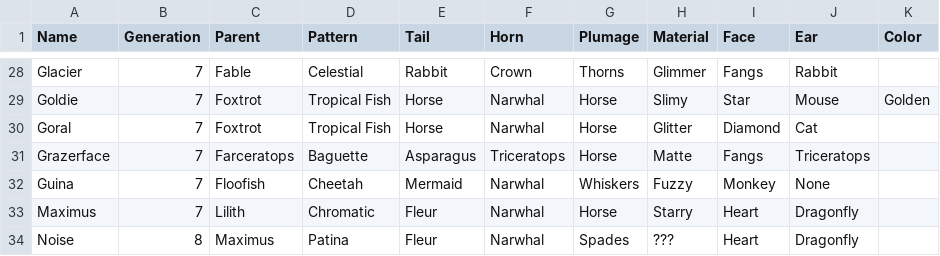
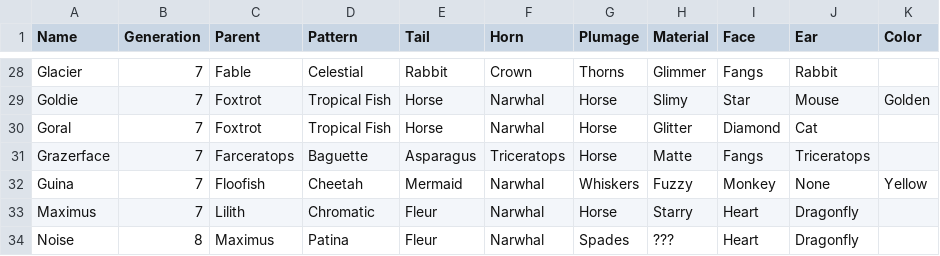
Before and after one commit to g1ddy/PeridotArchetypeFinder, a CSV file: assets/Peridots.csv, drawn as a sheet; only a part is shown, gaps mark what is left out.

```diff
--- a/assets/Peridots.csv
+++ b/assets/Peridots.csv
@@ -31,3 +31,3 @@ Goral,7,Foxtrot,Tropical Fish,Horse,Narwhal,Horse,Glitter,Diamond,Cat,
 Grazerface,7,Farceratops,Baguette,Asparagus,Triceratops,Horse,Matte,Fangs,Triceratops,
-Guina,7,Floofish,Cheetah,Mermaid,Narwhal,Whiskers,Fuzzy,Monkey,None,
+Guina,7,Floofish,Cheetah,Mermaid,Narwhal,Whiskers,Fuzzy,Monkey,None,Yellow
 Maximus,7,Lilith,Chromatic,Fleur,Narwhal,Horse,Starry,Heart,Dragonfly,
```
Also changed, not shown: 8 other files.
